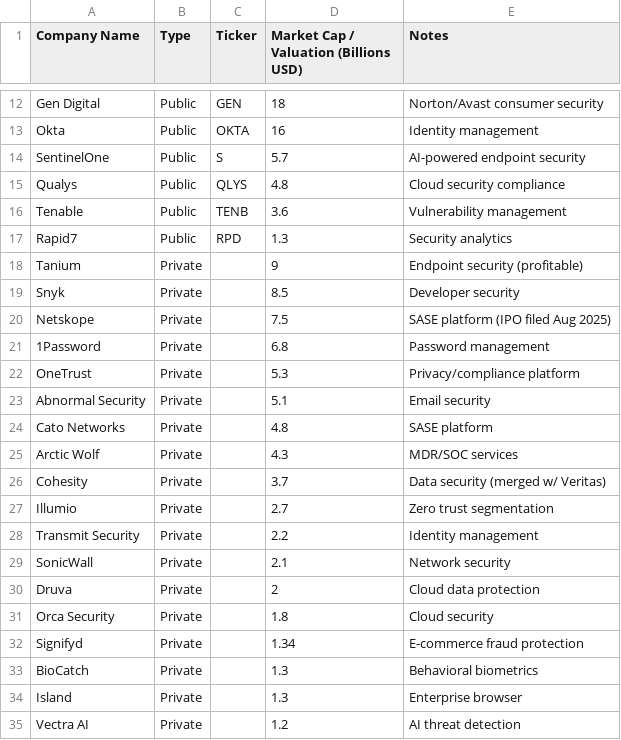
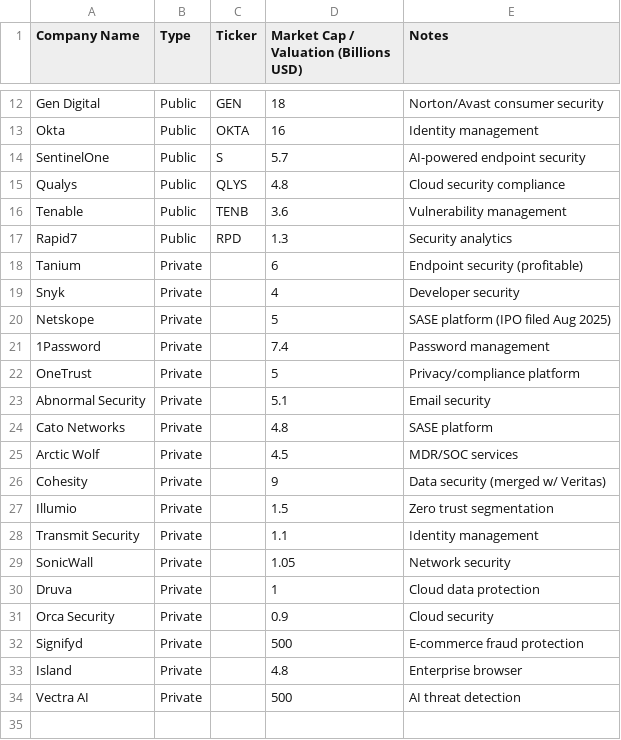
Before and after one commit to jzic/linkedin-article-graphics, a CSV file: cybersecurity_companies.csv, drawn as a sheet; only a part is shown, gaps mark what is left out.

```diff
--- a/cybersecurity_companies.csv
+++ b/cybersecurity_companies.csv
@@ -17,19 +17,18 @@ Tenable,Public,TENB,3.6,Vulnerability management
 Rapid7,Public,RPD,1.3,Security analytics
-Tanium,Private,,9,Endpoint security (profitable)
-Snyk,Private,,8.5,Developer security
-Netskope,Private,,7.5,SASE platform (IPO filed Aug 2025)
-1Password,Private,,6.8,Password management
-OneTrust,Private,,5.3,Privacy/compliance platform
+Tanium,Private,,6,Endpoint security (profitable)
+Snyk,Private,,4,Developer security
+Netskope,Private,,5,SASE platform (IPO filed Aug 2025)
+1Password,Private,,7.4,Password management
+OneTrust,Private,,5,Privacy/compliance platform
 Abnormal Security,Private,,5.1,Email security
 Cato Networks,Private,,4.8,SASE platform
-Arctic Wolf,Private,,4.3,MDR/SOC services
-Cohesity,Private,,3.7,Data security (merged w/ Veritas)
-Illumio,Private,,2.7,Zero trust segmentation
-Transmit Security,Private,,2.2,Identity management
-SonicWall,Private,,2.1,Network security
-Druva,Private,,2,Cloud data protection
-Orca Security,Private,,1.8,Cloud security
-Signifyd,Private,,1.34,E-commerce fraud protection
-BioCatch,Private,,1.3,Behavioral biometrics
-Island,Private,,1.3,Enterprise browser
-Vectra AI,Private,,1.2,AI threat detection
+Arctic Wolf,Private,,4.5,MDR/SOC services
+Cohesity,Private,,9,Data security (merged w/ Veritas)
+Illumio,Private,,1.5,Zero trust segmentation
+Transmit Security,Private,,1.1,Identity management
+SonicWall,Private,,1.05,Network security
+Druva,Private,,1,Cloud data protection
+Orca Security,Private,,0.9,Cloud security
+Signifyd,Private,,500,E-commerce fraud protection
+Island,Private,,4.8,Enterprise browser
+Vectra AI,Private,,500,AI threat detection
```
Also changed, not shown: ai_companies.csv, quantum_companies.csv, 16 other files.
